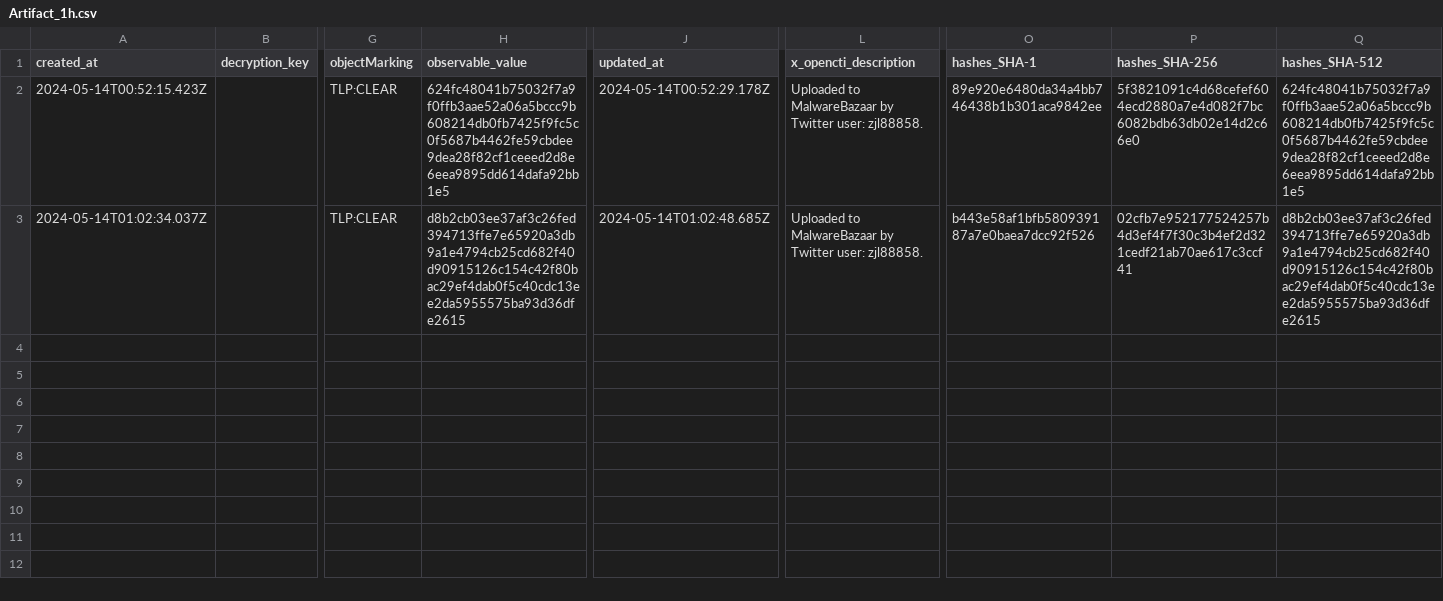
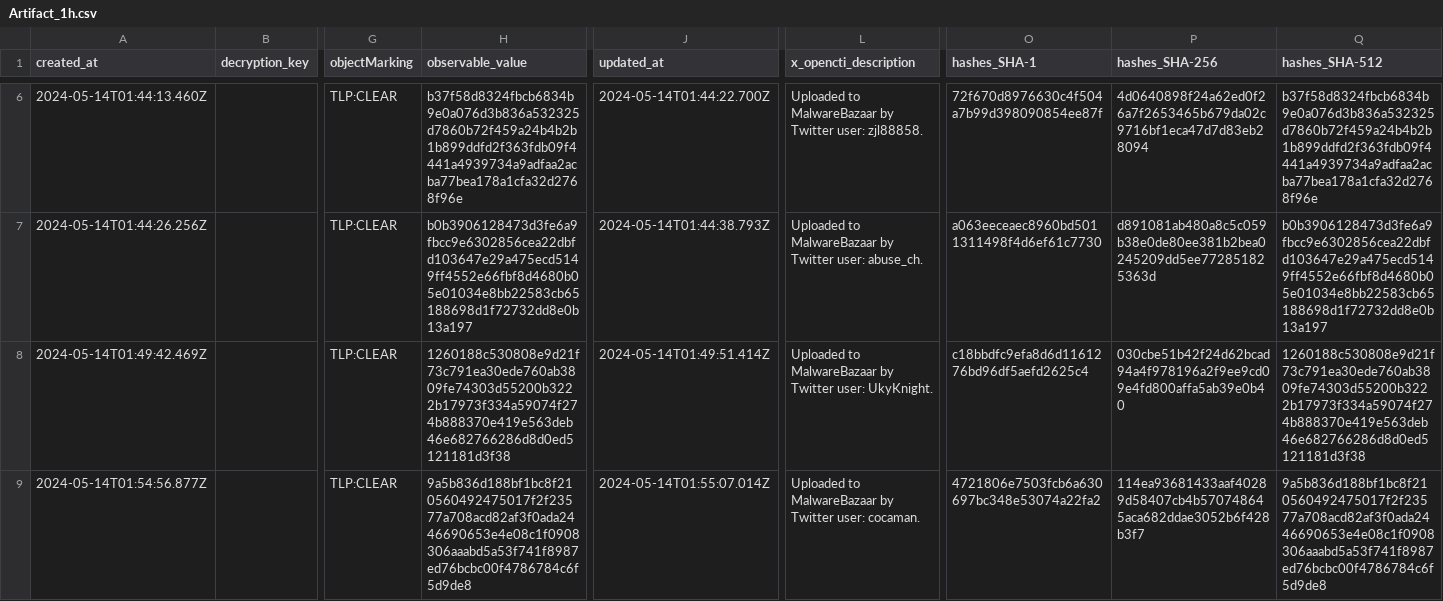
Before and after one commit to WildDogOne/CTI, a CSV file: Artifact_1h.csv, drawn as a sheet; only a part is shown, gaps mark what is left out; addresses are those after the commit; rows hold the shown columns only; the diff covers the shown part only; the diff names each change by its address in the sheet, - before the commit and + after, or states it on an @@ line.

```diff
--- a/Artifact_1h.csv
+++ b/Artifact_1h.csv
-A6 (created_at): 2024-05-14T00:52:15.423Z
+A6 (created_at): 2024-05-14T01:44:13.460Z
-H6 (observable_value): 624fc48041b75032f7a9f0ffb3aae52a06a5bccc9b608214db0fb7425f9fc5c0f5687b4462fe59cbdee9dea28f82cf1ceeed2d8e6eea9895dd614dafa92bb1e5
+H6 (observable_value): b37f58d8324fbcb6834b9e0a076d3b836a532325d7860b72f459a24b4b2b1b899ddfd2f363fdb09f4441a4939734a9adfaa2acba77bea178a1cfa32d2768f96e
-J6 (updated_at): 2024-05-14T00:52:29.178Z
+J6 (updated_at): 2024-05-14T01:44:22.700Z
-O6 (hashes_SHA-1): 89e920e6480da34a4bb746438b1b301aca9842ee
+O6 (hashes_SHA-1): 72f670d8976630c4f504a7b99d398090854ee87f
-P6 (hashes_SHA-256): 5f3821091c4d68cefef604ecd2880a7e4d082f7bc6082bdb63db02e14d2c66e0
+P6 (hashes_SHA-256): 4d0640898f24a62ed0f26a7f2653465b679da02c9716bf1eca47d7d83eb28094
-Q6 (hashes_SHA-512): 624fc48041b75032f7a9f0ffb3aae52a06a5bccc9b608214db0fb7425f9fc5c0f5687b4462fe59cbdee9dea28f82cf1ceeed2d8e6eea9895dd614dafa92bb1e5
+Q6 (hashes_SHA-512): b37f58d8324fbcb6834b9e0a076d3b836a532325d7860b72f459a24b4b2b1b899ddfd2f363fdb09f4441a4939734a9adfaa2acba77bea178a1cfa32d2768f96e
+row 7: 2024-05-14T01:44:26.256Z |  | TLP:CLEAR | b0b3906128473d3fe6a9fbcc9e6302856cea22dbfd103647e29a475ecd5149ff4552e66fbf8d4680b05e01034e8bb22583cb65188698d1f72732dd8e0b13a197 | 2024-05-14T01:44:38.793Z | Uploaded to MalwareBazaar by Twitter user: abuse_ch. | a063eeceaec8960bd5011311498f4d6ef61c7730 | d891081ab480a8c5c059b38e0de80ee381b2bea0245209dd5ee772851825363d | b0b3906128473d3fe6a9fbcc9e6302856cea22dbfd103647e29a475ecd5149ff4552e66fbf8d4680b05e01034e8bb22583cb65188698d1f72732dd8e0b13a197
-A8 (created_at): 2024-05-14T01:02:34.037Z
+A8 (created_at): 2024-05-14T01:49:42.469Z
-H8 (observable_value): d8b2cb03ee37af3c26fed394713ffe7e65920a3db9a1e4794cb25cd682f40d90915126c154c42f80bac29ef4dab0f5c40cdc13ee2da5955575ba93d36dfe2615
+H8 (observable_value): 1260188c530808e9d21f73c791ea30ede760ab3809fe74303d55200b3222b17973f334a59074f274b888370e419e563deb46e682766286d8d0ed5121181d3f38
-J8 (updated_at): 2024-05-14T01:02:48.685Z
+J8 (updated_at): 2024-05-14T01:49:51.414Z
-L8 (x_opencti_description): …Twitter user: zjl88858.
+L8 (x_opencti_description): …Twitter user: UkyKnight.
-O8 (hashes_SHA-1): b443e58af1bfb580939187a7e0baea7dcc92f526
+O8 (hashes_SHA-1): c18bbdfc9efa8d6d1161276bd96df5aefd2625c4
-P8 (hashes_SHA-256): 02cfb7e952177524257b4d3ef4f7f30c3b4ef2d321cedf21ab70ae617c3ccf41
+P8 (hashes_SHA-256): 030cbe51b42f24d62bcad94a4f978196a2f9ee9cd09e4fd800affa5ab39e0b40
-Q8 (hashes_SHA-512): d8b2cb03ee37af3c26fed394713ffe7e65920a3db9a1e4794cb25cd682f40d90915126c154c42f80bac29ef4dab0f5c40cdc13ee2da5955575ba93d36dfe2615
+Q8 (hashes_SHA-512): 1260188c530808e9d21f73c791ea30ede760ab3809fe74303d55200b3222b17973f334a59074f274b888370e419e563deb46e682766286d8d0ed5121181d3f38
+row 9: 2024-05-14T01:54:56.877Z |  | TLP:CLEAR | 9a5b836d188bf1bc8f210560492475017f2f23577a708acd82af3f0ada2446690653e4e08c1f0908306aaabd5a53f741f8987ed76bcbc00f4786784c6f5d9de8 | 2024-05-14T01:55:07.014Z | Uploaded to MalwareBazaar by Twitter user: cocaman. | 4721806e7503fcb6a630697bc348e53074a22fa2 | 114ea93681433aaf40289d58407cb4b570748645aca682ddae3052b6f428b3f7 | 9a5b836d188bf1bc8f210560492475017f2f23577a708acd82af3f0ada2446690653e4e08c1f0908306aaabd5a53f741f8987ed76bcbc00f4786784c6f5d9de8
```
Also changed, not shown: 4 added rows elsewhere in this file, 1 other file.
